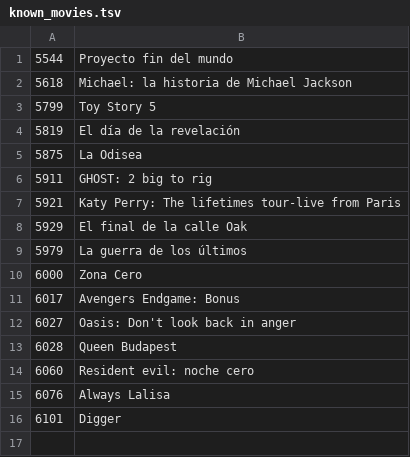
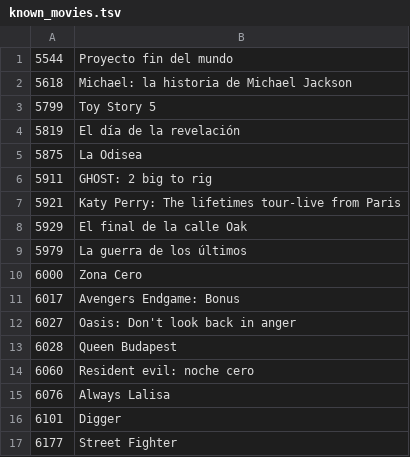
Before and after one commit to juliangalati/IMAX-bot, a TSV file: state/known_movies.tsv, drawn as a sheet.

```diff
--- a/state/known_movies.tsv
+++ b/state/known_movies.tsv
@@ -16 +16,2 @@
 6101	Digger
+6177	Street Fighter
```
